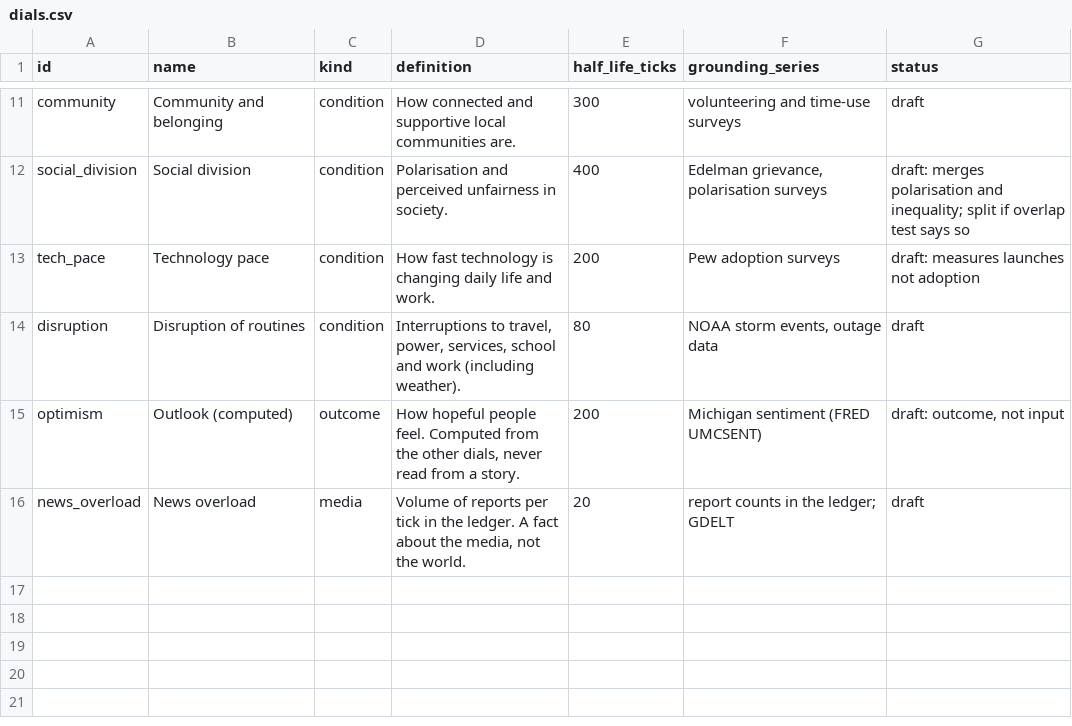
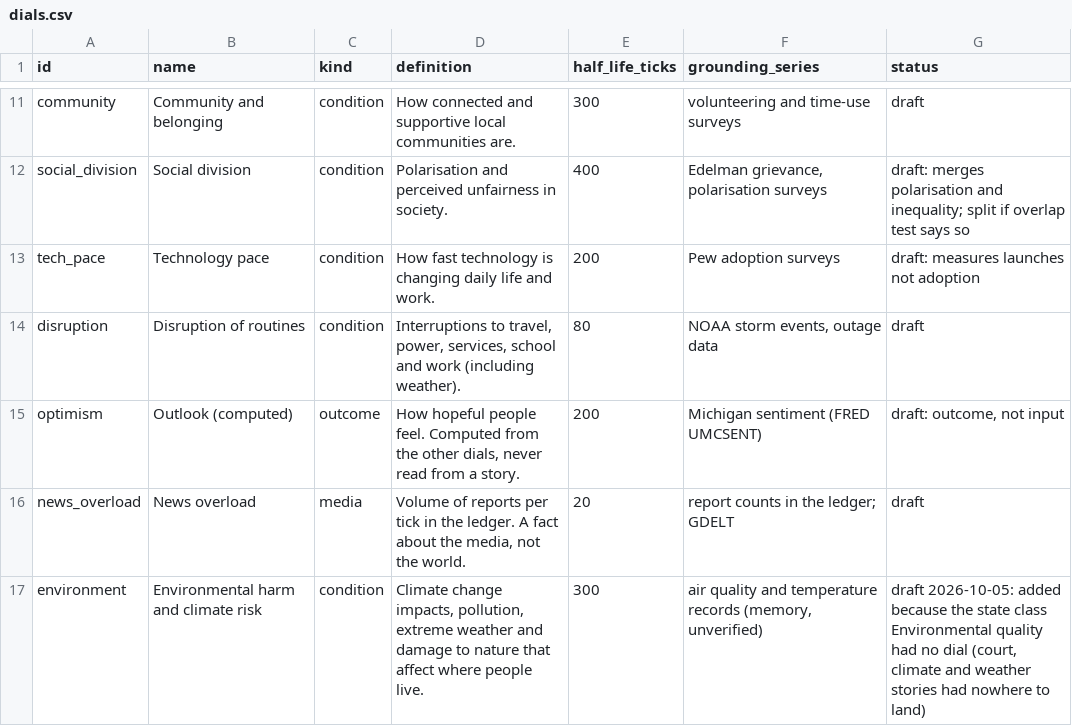
Before and after one commit to mvp-scale/workspace, a CSV file: probes/persona/rules/dials.csv, drawn as a sheet; only a part is shown, gaps mark what is left out.

```diff
--- a/probes/persona/rules/dials.csv
+++ b/probes/persona/rules/dials.csv
@@ -16 +16,2 @@ optimism,Outlook (computed),outcome,"How hopeful people feel. Computed from the
 news_overload,News overload,media,"Volume of reports per tick in the ledger. A fact about the media, not the world.",20,report counts in the ledger; GDELT,draft
+environment,Environmental harm and climate risk,condition,"Climate change impacts, pollution, extreme weather and damage to nature that affect where people live.",300,"air quality and temperature records (memory, unverified)","draft 2026-10-05: added because the state class Environmental quality had no dial (court, climate and weather stories had nowhere to land)"
```
Also changed, not shown: probes/persona/rules/dial_attributes_extra.csv, probes/persona/rules/grid.csv, 15 other files.
